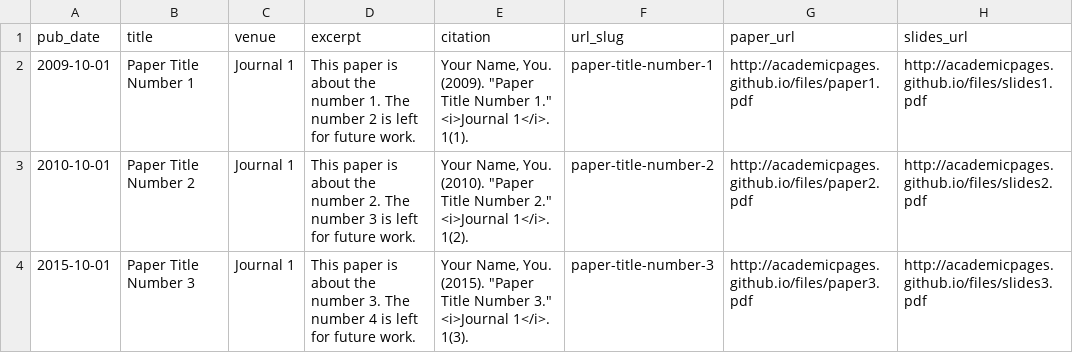
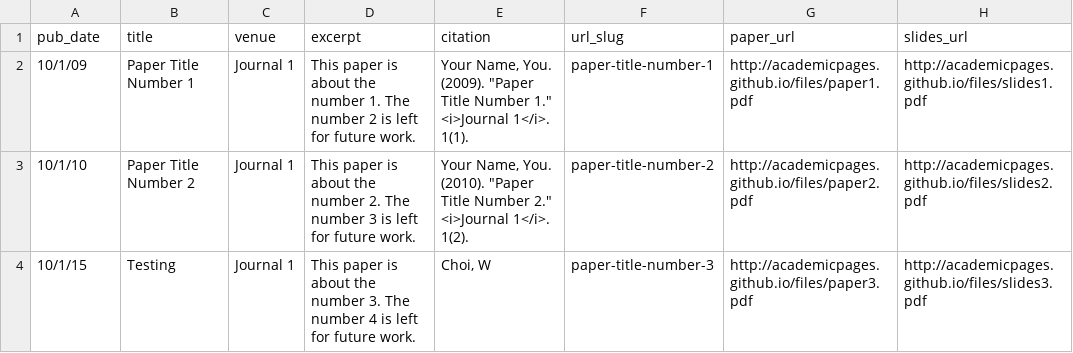
Before and after one commit to wonchan-choi/wonchan-choi.github.io, a TSV file: markdown_generator/publications.tsv, drawn as a sheet.

Commit message:
Updated the pub file

```diff
--- a/markdown_generator/publications.tsv
+++ b/markdown_generator/publications.tsv
@@ -1,4 +1,4 @@
 pub_date	title	venue	excerpt	citation	url_slug	paper_url	slides_url
-2009-10-01	Paper Title Number 1	Journal 1	This paper is about the number 1. The number 2 is left for future work.	Your Name, You. (2009). "Paper Title Number 1." <i>Journal 1</i>. 1(1).	paper-title-number-1	http://academicpages.github.io/files/paper1.pdf	http://academicpages.github.io/files/slides1.pdf
-2010-10-01	Paper Title Number 2	Journal 1	This paper is about the number 2. The number 3 is left for future work.	Your Name, You. (2010). "Paper Title Number 2." <i>Journal 1</i>. 1(2).	paper-title-number-2	http://academicpages.github.io/files/paper2.pdf	http://academicpages.github.io/files/slides2.pdf
-2015-10-01	Paper Title Number 3	Journal 1	This paper is about the number 3. The number 4 is left for future work.	Your Name, You. (2015). "Paper Title Number 3." <i>Journal 1</i>. 1(3).	paper-title-number-3	http://academicpages.github.io/files/paper3.pdf	http://academicpages.github.io/files/slides3.pdf
+10/1/09	Paper Title Number 1	Journal 1	This paper is about the number 1. The number 2 is left for future work.	"Your Name, You. (2009). ""Paper Title Number 1."" <i>Journal 1</i>. 1(1)."	paper-title-number-1	http://academicpages.github.io/files/paper1.pdf	http://academicpages.github.io/files/slides1.pdf
+10/1/10	Paper Title Number 2	Journal 1	This paper is about the number 2. The number 3 is left for future work.	"Your Name, You. (2010). ""Paper Title Number 2."" <i>Journal 1</i>. 1(2)."	paper-title-number-2	http://academicpages.github.io/files/paper2.pdf	http://academicpages.github.io/files/slides2.pdf
+10/1/15	Testing	Journal 1	This paper is about the number 3. The number 4 is left for future work.	"Choi, W"	paper-title-number-3	http://academicpages.github.io/files/paper3.pdf	http://academicpages.github.io/files/slides3.pdf
```
